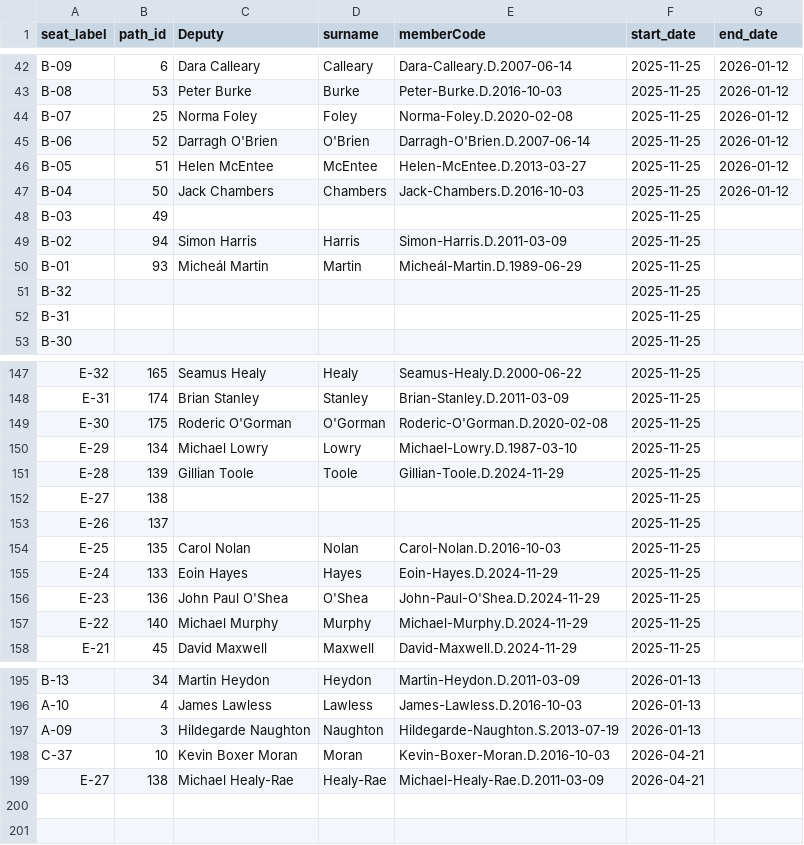
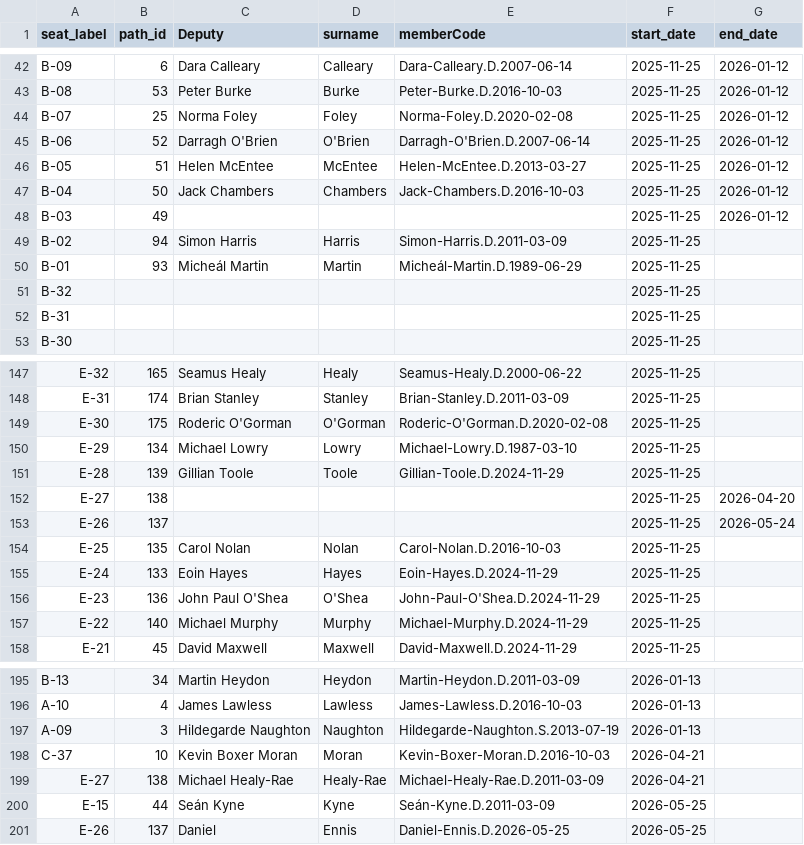
Before and after one commit to bubcass/chamber-vote-poc, a CSV file: public/seatAssignmentsHistory.csv, drawn as a sheet; only a part is shown, gaps mark what is left out.

Commit message:
Update seat assignments and members data

```diff
--- a/public/seatAssignmentsHistory.csv
+++ b/public/seatAssignmentsHistory.csv
@@ -47,3 +47,3 @@ B-05,51,Helen McEntee,McEntee,Helen-McEntee.D.2013-03-27,2025-11-25,2026-01-12
 B-04,50,Jack Chambers,Chambers,Jack-Chambers.D.2016-10-03,2025-11-25,2026-01-12
-B-03,49,,,,2025-11-25,
+B-03,49,,,,2025-11-25,2026-01-12
 B-02,94,Simon Harris,Harris,Simon-Harris.D.2011-03-09,2025-11-25,
@@ -151,4 +151,4 @@ E-29,134,Michael Lowry,Lowry,Michael-Lowry.D.1987-03-10,2025-11-25,
 E-28,139,Gillian Toole,Toole,Gillian-Toole.D.2024-11-29,2025-11-25,
-E-27,138,,,,2025-11-25,
-E-26,137,,,,2025-11-25,
+E-27,138,,,,2025-11-25,2026-04-20
+E-26,137,,,,2025-11-25,2026-05-24
 E-25,135,Carol Nolan,Nolan,Carol-Nolan.D.2016-10-03,2025-11-25,
@@ -199 +199,3 @@ C-37,10,Kevin Boxer Moran,Moran,Kevin-Boxer-Moran.D.2016-10-03,2026-04-21,
 E-27,138,Michael Healy-Rae,Healy-Rae,Michael-Healy-Rae.D.2011-03-09,2026-04-21,
+E-15,44,Seán Kyne,Kyne,Seán-Kyne.D.2011-03-09,2026-05-25,
+E-26,137,Daniel,Ennis,Daniel-Ennis.D.2026-05-25,2026-05-25,
```
Also changed, not shown: 1 other file.
